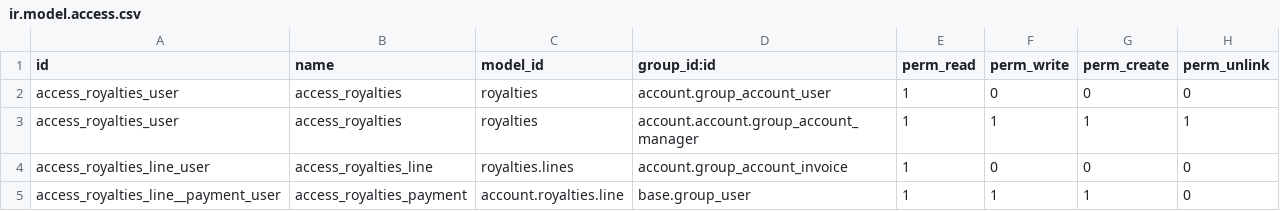
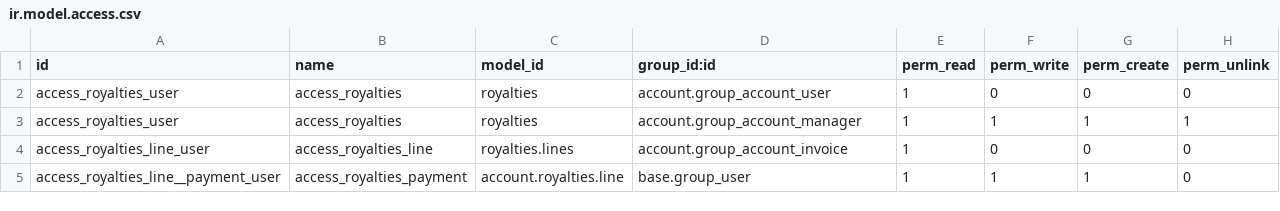
Before and after one commit to Trust-Code/trustcode-addons, a CSV file: royalties/security/ir.model.access.csv, drawn as a sheet.

Commit message:
atualizado o grupo

```diff
--- a/royalties/security/ir.model.access.csv
+++ b/royalties/security/ir.model.access.csv
@@ -2,3 +2,3 @@ id,name,model_id,group_id:id,perm_read,perm_write,perm_create,perm_unlink
 access_royalties_user,access_royalties,royalties,account.group_account_user,1,0,0,0
-access_royalties_user,access_royalties,royalties,account.account.group_account_manager,1,1,1,1
+access_royalties_user,access_royalties,royalties,account.group_account_manager,1,1,1,1
 access_royalties_line_user,access_royalties_line,royalties.lines,account.group_account_invoice,1,0,0,0
```
